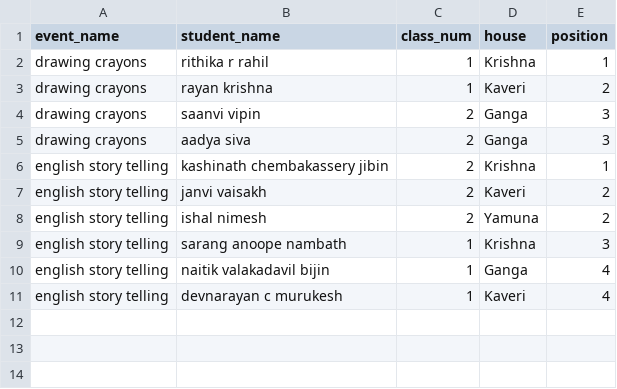
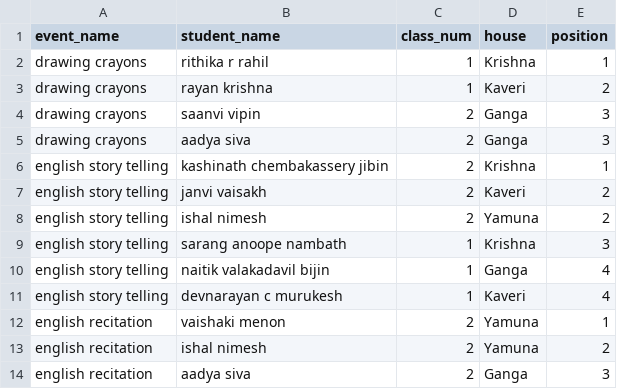
Before and after one commit to BVBIJK/Sameeksha, a CSV file: cat1_individual.csv, drawn as a sheet.

Commit message:
Update cat1_individual.csv

```diff
--- a/cat1_individual.csv
+++ b/cat1_individual.csv
@@ -11 +11,4 @@ english story telling,naitik valakadavil bijin,1,Ganga,4
 english story telling,devnarayan c murukesh,1,Kaveri,4
+english recitation,vaishaki menon,2,Yamuna,1
+english recitation,ishal nimesh,2,Yamuna,2
+english recitation,aadya siva,2,Ganga,3
```
